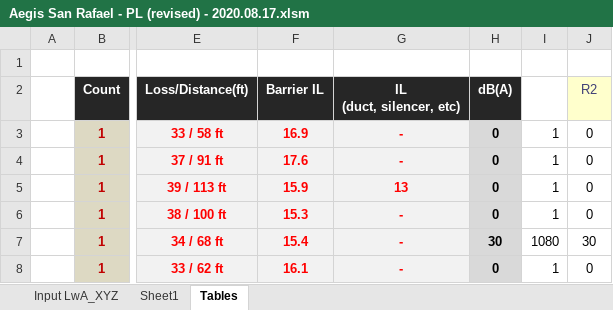
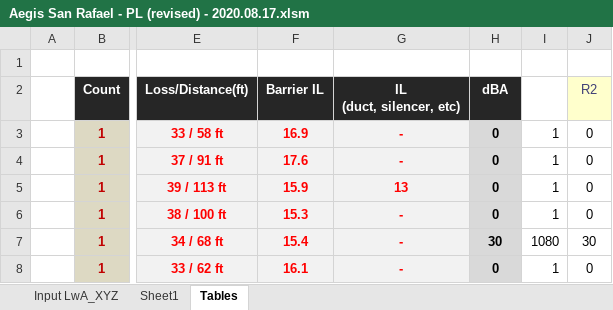
Before and after one commit to cxhx441/graphical-acoustic-calcs, an Excel workbook: Aegis San Rafael - PL (revised) - 2020.08.17.xlsm, sheet Tables, drawn as a sheet; only a part is shown, gaps mark what is left out; values as stored, in another font and other column widths than the file's, no borders; conditional formats not drawn; the diff names each change by its address in the sheet, - before the commit and + after, or states it on an @@ line.

Commit message:
dB(A) to dBA

```diff
--- a/Aegis San Rafael - PL (revised) - 2020.08.17.xlsm (sheet Tables)
+++ b/Aegis San Rafael - PL (revised) - 2020.08.17.xlsm (sheet Tables)
-H2: dB(A)
+H2: dBA
```
